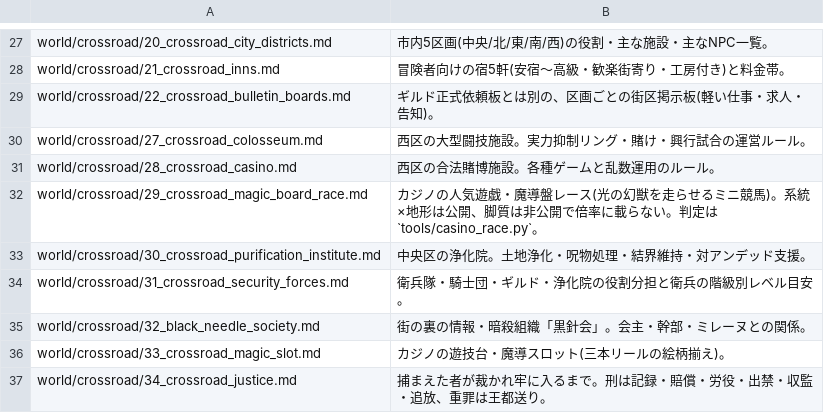
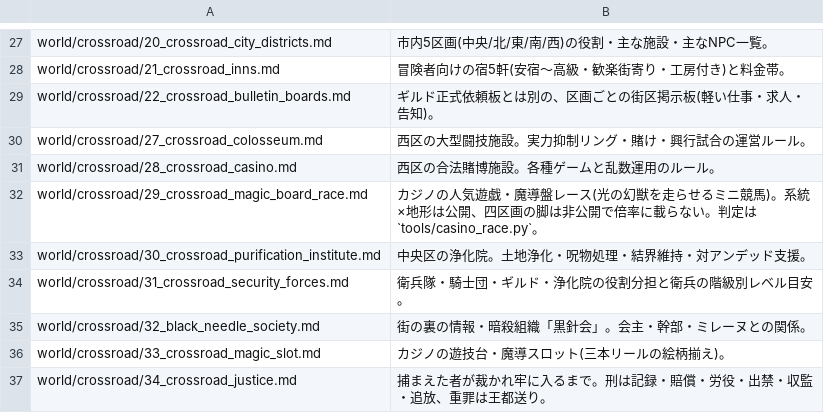
Before and after one commit to akisumann/123, a TSV file: tools/summaries.tsv, drawn as a sheet; only a part is shown, gaps mark what is left out.

```diff
--- a/tools/summaries.tsv
+++ b/tools/summaries.tsv
@@ -31,3 +31,3 @@ world/crossroad/27_crossroad_colosseum.md	西区の大型闘技施設。実力
 world/crossroad/28_crossroad_casino.md	西区の合法賭博施設。各種ゲームと乱数運用のルール。
-world/crossroad/29_crossroad_magic_board_race.md	カジノの人気遊戯・魔導盤レース(光の幻獣を走らせるミニ競馬)。系統×地形は公開、脚質は非公開で倍率に載らない。判定は`tools/casino_race.py`。
+world/crossroad/29_crossroad_magic_board_race.md	カジノの人気遊戯・魔導盤レース(光の幻獣を走らせるミニ競馬)。系統×地形は公開、四区画の脚は非公開で倍率に載らない。判定は`tools/casino_race.py`。
 world/crossroad/30_crossroad_purification_institute.md	中央区の浄化院。土地浄化・呪物処理・結界維持・対アンデッド支援。
```
Also changed, not shown: 6 other files.
